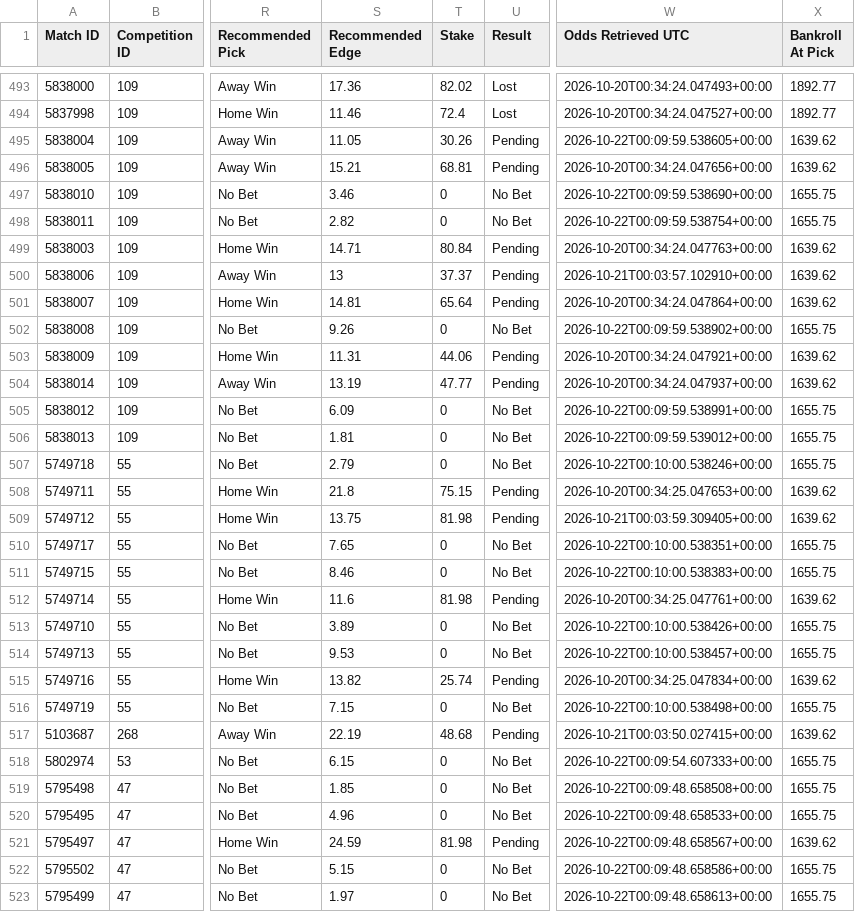
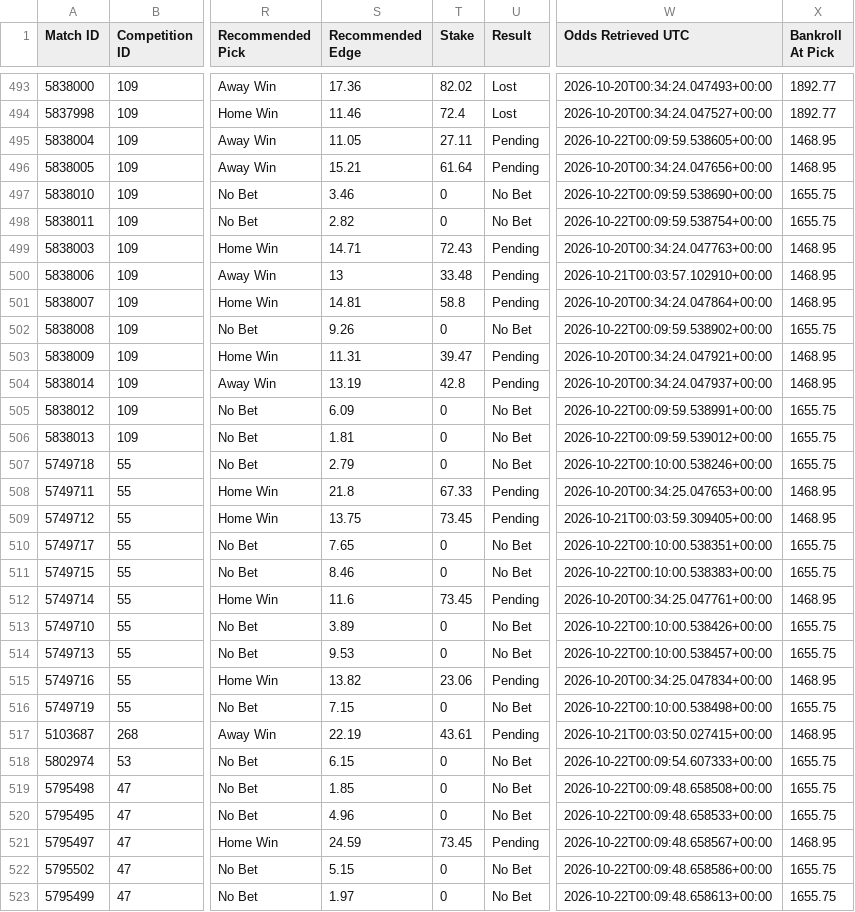
Before and after one commit to TimDenby161/AutoModel, a CSV file: automodel_bets.csv, drawn as a sheet; only a part is shown, gaps mark what is left out; the diff covers the shown part only; the diff names each change by its address in the sheet, - before the commit and + after, or states it on an @@ line.

```diff
--- a/automodel_bets.csv
+++ b/automodel_bets.csv
-T495 (Stake): 30.26
+T495 (Stake): 27.11
-X495:X496 (Bankroll At Pick): 1639.62
+X495:X496 (Bankroll At Pick): 1468.95
-T496 (Stake): 68.81
+T496 (Stake): 61.64
-T499 (Stake): 80.84
+T499 (Stake): 72.43
-X499:X501 (Bankroll At Pick): 1639.62
+X499:X501 (Bankroll At Pick): 1468.95
-T500 (Stake): 37.37
+T500 (Stake): 33.48
-T501 (Stake): 65.64
+T501 (Stake): 58.8
-T503 (Stake): 44.06
+T503 (Stake): 39.47
-X503:X504 (Bankroll At Pick): 1639.62
+X503:X504 (Bankroll At Pick): 1468.95
-T504 (Stake): 47.77
+T504 (Stake): 42.8
-T508 (Stake): 75.15
+T508 (Stake): 67.33
-X508:X509 (Bankroll At Pick): 1639.62
+X508:X509 (Bankroll At Pick): 1468.95
-T509 (Stake): 81.98
+T509 (Stake): 73.45
-T512 (Stake): 81.98
+T512 (Stake): 73.45
-X512 (Bankroll At Pick): 1639.62
+X512 (Bankroll At Pick): 1468.95
-T515 (Stake): 25.74
+T515 (Stake): 23.06
-X515 (Bankroll At Pick): 1639.62
+X515 (Bankroll At Pick): 1468.95
-T517 (Stake): 48.68
+T517 (Stake): 43.61
-X517 (Bankroll At Pick): 1639.62
+X517 (Bankroll At Pick): 1468.95
-T521 (Stake): 81.98
+T521 (Stake): 73.45
-X521 (Bankroll At Pick): 1639.62
+X521 (Bankroll At Pick): 1468.95
```
Also changed, not shown: 82 edited cells elsewhere in this file, automodel_club_sync_errors.csv, automodel_competitions.csv, 8 other files.
